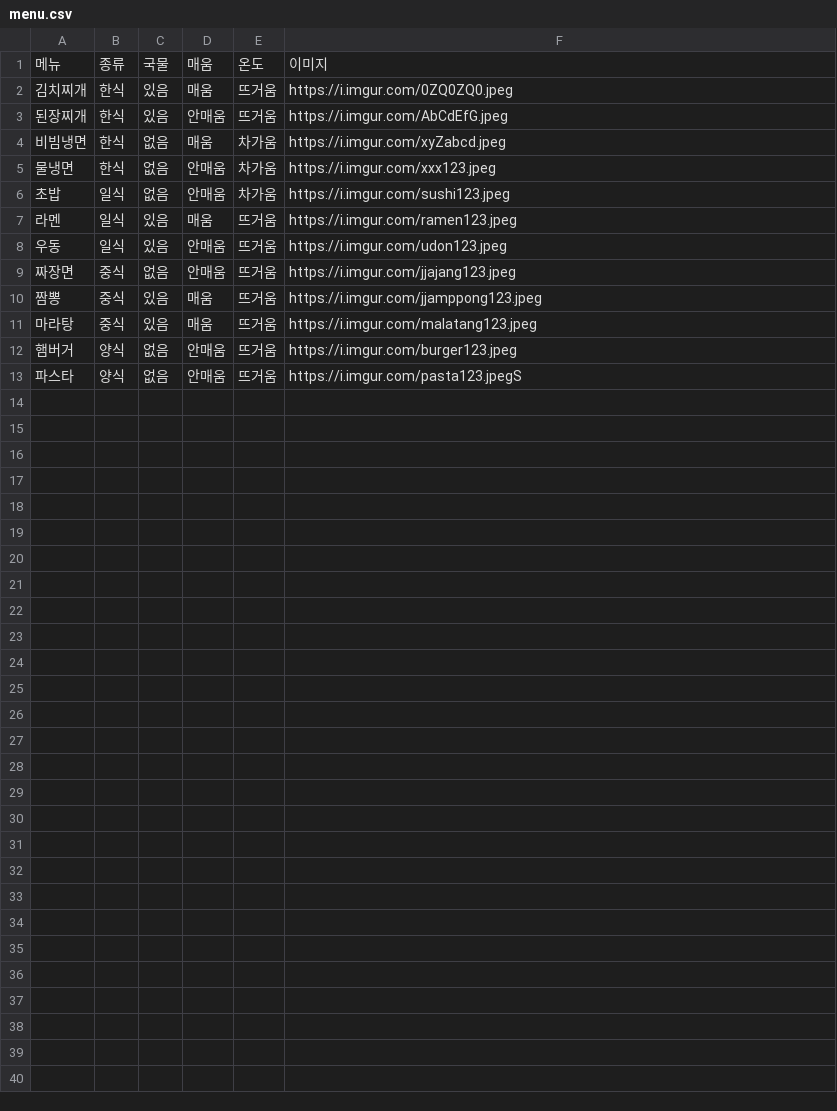
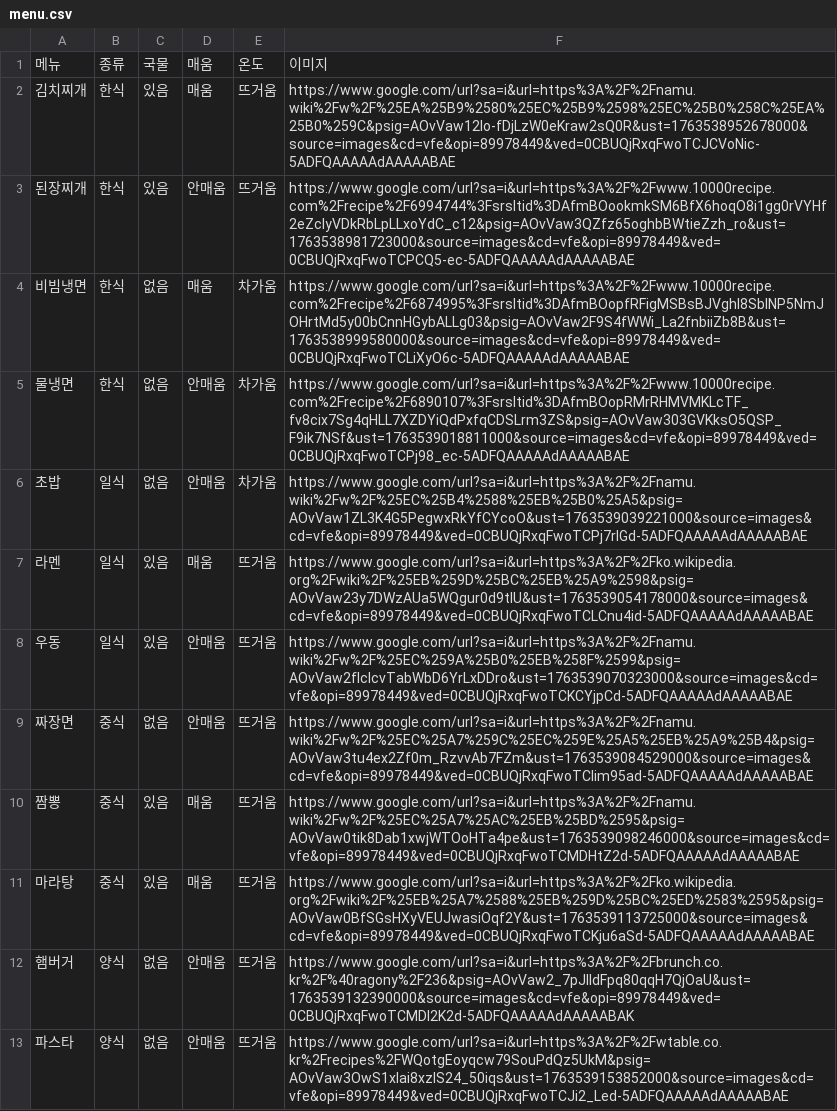
Before and after one commit to rabbit2102/streamexercise, a CSV file: menu.csv, drawn as a sheet.

Commit message:
Update menu.csv

```diff
--- a/menu.csv
+++ b/menu.csv
@@ -1,13 +1,13 @@
 메뉴,종류,국물,매움,온도,이미지
-김치찌개,한식,있음,매움,뜨거움,https://i.imgur.com/0ZQ0ZQ0.jpeg
-된장찌개,한식,있음,안매움,뜨거움,https://i.imgur.com/AbCdEfG.jpeg
-비빔냉면,한식,없음,매움,차가움,https://i.imgur.com/xyZabcd.jpeg
-물냉면,한식,없음,안매움,차가움,https://i.imgur.com/xxx123.jpeg
-초밥,일식,없음,안매움,차가움,https://i.imgur.com/sushi123.jpeg
-라멘,일식,있음,매움,뜨거움,https://i.imgur.com/ramen123.jpeg
-우동,일식,있음,안매움,뜨거움,https://i.imgur.com/udon123.jpeg
-짜장면,중식,없음,안매움,뜨거움,https://i.imgur.com/jjajang123.jpeg
-짬뽕,중식,있음,매움,뜨거움,https://i.imgur.com/jjamppong123.jpeg
-마라탕,중식,있음,매움,뜨거움,https://i.imgur.com/malatang123.jpeg
-햄버거,양식,없음,안매움,뜨거움,https://i.imgur.com/burger123.jpeg
-파스타,양식,없음,안매움,뜨거움,https://i.imgur.com/pasta123.jpegS
+김치찌개,한식,있음,매움,뜨거움,https://www.google.com/url?sa=i&url=https%3A%2F%2Fnamu.wiki%2Fw%2F%25EA%25B9%2580%25EC%25B9%2598%25EC%25B0%258C%25EA%25B0%259C&psig=AOvVaw12lo-fDjLzW0eKraw2sQ0R&ust=1763538952678000&source=images&cd=vfe&opi=89978449&ved=0CBUQjRxqFwoTCJCVoNic-5ADFQAAAAAdAAAAABAE
+된장찌개,한식,있음,안매움,뜨거움,https://www.google.com/url?sa=i&url=https%3A%2F%2Fwww.10000recipe.com%2Frecipe%2F6994744%3Fsrsltid%3DAfmBOookmkSM6BfX6hoqO8i1gg0rVYHf2eZclyVDkRbLpLLxoYdC_c12&psig=AOvVaw3QZfz65oghbBWtieZzh_ro&ust=1763538981723000&source=images&cd=vfe&opi=89978449&ved=0CBUQjRxqFwoTCPCQ5-ec-5ADFQAAAAAdAAAAABAE
+비빔냉면,한식,없음,매움,차가움,https://www.google.com/url?sa=i&url=https%3A%2F%2Fwww.10000recipe.com%2Frecipe%2F6874995%3Fsrsltid%3DAfmBOopfRFigMSBsBJVghl8SbINP5NmJOHrtMd5y00bCnnHGybALLg03&psig=AOvVaw2F9S4fWWi_La2fnbiiZb8B&ust=1763538999580000&source=images&cd=vfe&opi=89978449&ved=0CBUQjRxqFwoTCLiXyO6c-5ADFQAAAAAdAAAAABAE
+물냉면,한식,없음,안매움,차가움,https://www.google.com/url?sa=i&url=https%3A%2F%2Fwww.10000recipe.com%2Frecipe%2F6890107%3Fsrsltid%3DAfmBOopRMrRHMVMKLcTF_fv8cix7Sg4qHLL7XZDYiQdPxfqCDSLrm3ZS&psig=AOvVaw303GVKksO5QSP_F9ik7NSf&ust=1763539018811000&source=images&cd=vfe&opi=89978449&ved=0CBUQjRxqFwoTCPj98_ec-5ADFQAAAAAdAAAAABAE
+초밥,일식,없음,안매움,차가움,https://www.google.com/url?sa=i&url=https%3A%2F%2Fnamu.wiki%2Fw%2F%25EC%25B4%2588%25EB%25B0%25A5&psig=AOvVaw1ZL3K4G5PegwxRkYfCYcoO&ust=1763539039221000&source=images&cd=vfe&opi=89978449&ved=0CBUQjRxqFwoTCPj7rIGd-5ADFQAAAAAdAAAAABAE
+라멘,일식,있음,매움,뜨거움,https://www.google.com/url?sa=i&url=https%3A%2F%2Fko.wikipedia.org%2Fwiki%2F%25EB%259D%25BC%25EB%25A9%2598&psig=AOvVaw23y7DWzAUa5WQgur0d9tIU&ust=1763539054178000&source=images&cd=vfe&opi=89978449&ved=0CBUQjRxqFwoTCLCnu4id-5ADFQAAAAAdAAAAABAE
+우동,일식,있음,안매움,뜨거움,https://www.google.com/url?sa=i&url=https%3A%2F%2Fnamu.wiki%2Fw%2F%25EC%259A%25B0%25EB%258F%2599&psig=AOvVaw2fIcIcvTabWbD6YrLxDDro&ust=1763539070323000&source=images&cd=vfe&opi=89978449&ved=0CBUQjRxqFwoTCKCYjpCd-5ADFQAAAAAdAAAAABAE
+짜장면,중식,없음,안매움,뜨거움,https://www.google.com/url?sa=i&url=https%3A%2F%2Fnamu.wiki%2Fw%2F%25EC%25A7%259C%25EC%259E%25A5%25EB%25A9%25B4&psig=AOvVaw3tu4ex2Zf0m_RzvvAb7FZm&ust=1763539084529000&source=images&cd=vfe&opi=89978449&ved=0CBUQjRxqFwoTCIim95ad-5ADFQAAAAAdAAAAABAE
+짬뽕,중식,있음,매움,뜨거움,https://www.google.com/url?sa=i&url=https%3A%2F%2Fnamu.wiki%2Fw%2F%25EC%25A7%25AC%25EB%25BD%2595&psig=AOvVaw0tik8Dab1xwjWTOoHTa4pe&ust=1763539098246000&source=images&cd=vfe&opi=89978449&ved=0CBUQjRxqFwoTCMDHtZ2d-5ADFQAAAAAdAAAAABAE
+마라탕,중식,있음,매움,뜨거움,https://www.google.com/url?sa=i&url=https%3A%2F%2Fko.wikipedia.org%2Fwiki%2F%25EB%25A7%2588%25EB%259D%25BC%25ED%2583%2595&psig=AOvVaw0BfSGsHXyVEUJwasiOqf2Y&ust=1763539113725000&source=images&cd=vfe&opi=89978449&ved=0CBUQjRxqFwoTCKju6aSd-5ADFQAAAAAdAAAAABAE
+햄버거,양식,없음,안매움,뜨거움,https://www.google.com/url?sa=i&url=https%3A%2F%2Fbrunch.co.kr%2F%40ragony%2F236&psig=AOvVaw2_7pJlIdFpq80qqH7QjOaU&ust=1763539132390000&source=images&cd=vfe&opi=89978449&ved=0CBUQjRxqFwoTCMDI2K2d-5ADFQAAAAAdAAAAABAK
+파스타,양식,없음,안매움,뜨거움,https://www.google.com/url?sa=i&url=https%3A%2F%2Fwtable.co.kr%2Frecipes%2FWQotgEoyqcw79SouPdQz5UkM&psig=AOvVaw3OwS1xIai8xzlS24_50iqs&ust=1763539153852000&source=images&cd=vfe&opi=89978449&ved=0CBUQjRxqFwoTCJi2_Led-5ADFQAAAAAdAAAAABAE
```
